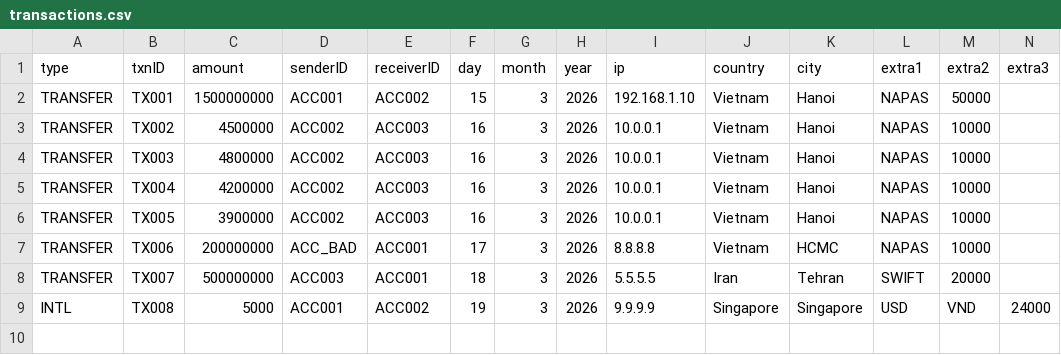
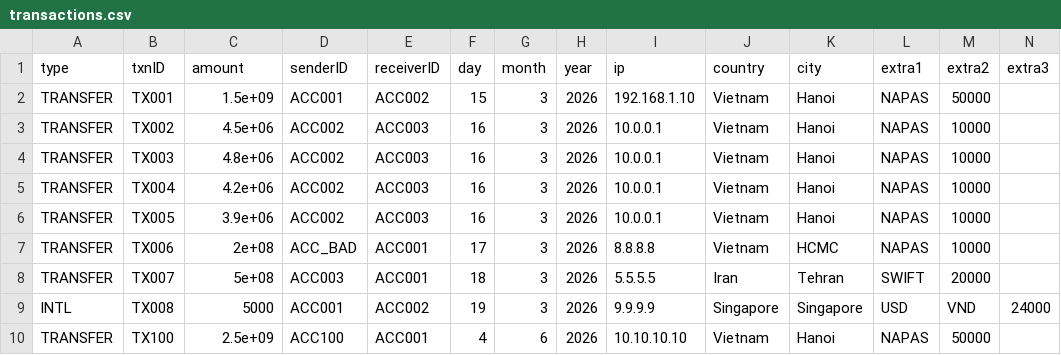
Before and after one commit to mainamkhanh23102005/OOP_Financial_Audit, a CSV file: transactions.csv, drawn as a sheet; only a part is shown; rows hold the shown columns only; the diff names each change by its address in the sheet, - before the commit and + after, or states it on an @@ line.

```diff
--- a/transactions.csv
+++ b/transactions.csv
-C2 (amount): 1500000000
+C2 (amount): 1.5e+09
-C3 (amount): 4500000
+C3 (amount): 4.5e+06
-C4 (amount): 4800000
+C4 (amount): 4.8e+06
-C5 (amount): 4200000
+C5 (amount): 4.2e+06
-C6 (amount): 3900000
+C6 (amount): 3.9e+06
-C7 (amount): 200000000
+C7 (amount): 2e+08
-C8 (amount): 500000000
+C8 (amount): 5e+08
+row 10: TRANSFER | TX100 | 2.5e+09 | ACC100 | ACC001 | 4 | 6 | 2026 | 10.10.10.10 | Vietnam | Hanoi | NAPAS | 50000
```
Also changed, not shown: accounts.csv, 7 other files.
